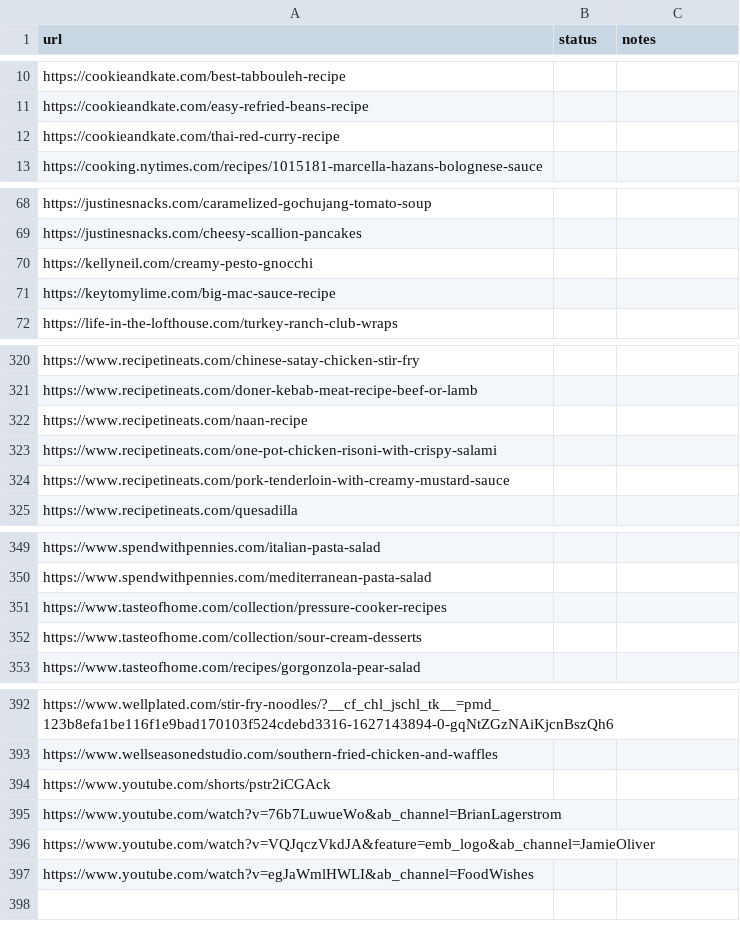
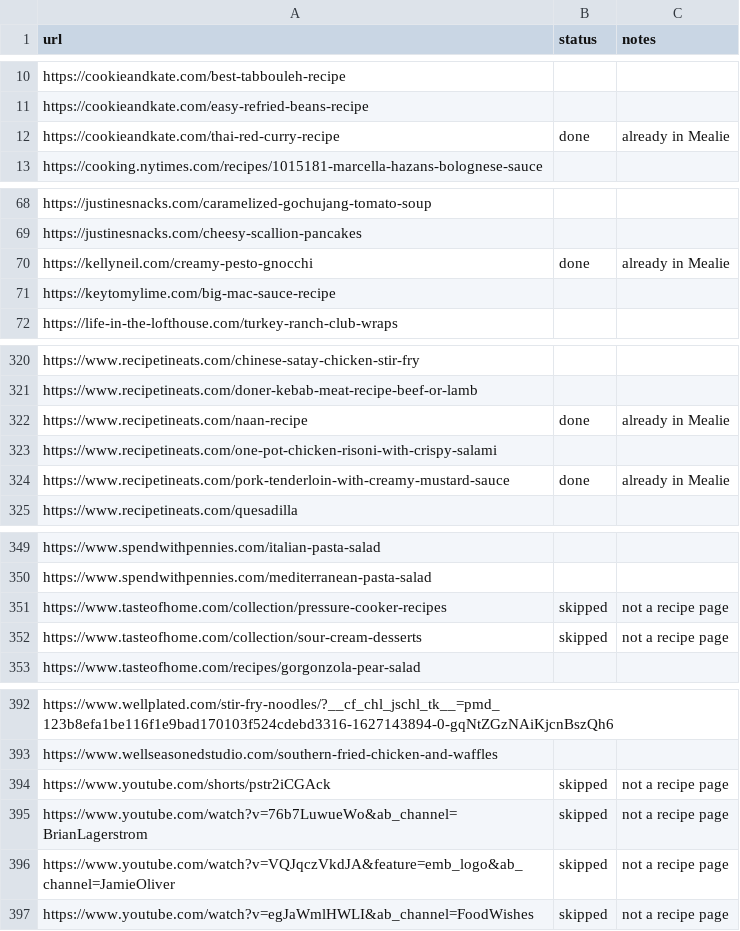
Before and after one commit to Gruffuss/MealieList, a CSV file: recipes.csv, drawn as a sheet; only a part is shown, gaps mark what is left out; the diff covers the shown part only.

Commit message:
Mark already-done and non-recipe URLs

```diff
--- a/recipes.csv
+++ b/recipes.csv
@@ -11,3 +11,3 @@ https://cookieandkate.com/best-tabbouleh-recipe,,
 https://cookieandkate.com/easy-refried-beans-recipe,,
-https://cookieandkate.com/thai-red-curry-recipe,,
+https://cookieandkate.com/thai-red-curry-recipe,done,already in Mealie
 https://cooking.nytimes.com/recipes/1015181-marcella-hazans-bolognese-sauce,,
@@ -69,3 +69,3 @@ https://justinesnacks.com/caramelized-gochujang-tomato-soup,,
 https://justinesnacks.com/cheesy-scallion-pancakes,,
-https://kellyneil.com/creamy-pesto-gnocchi,,
+https://kellyneil.com/creamy-pesto-gnocchi,done,already in Mealie
 https://keytomylime.com/big-mac-sauce-recipe,,
@@ -321,5 +321,5 @@ https://www.recipetineats.com/chinese-satay-chicken-stir-fry,,
 https://www.recipetineats.com/doner-kebab-meat-recipe-beef-or-lamb,,
-https://www.recipetineats.com/naan-recipe,,
+https://www.recipetineats.com/naan-recipe,done,already in Mealie
 https://www.recipetineats.com/one-pot-chicken-risoni-with-crispy-salami,,
-https://www.recipetineats.com/pork-tenderloin-with-creamy-mustard-sauce,,
+https://www.recipetineats.com/pork-tenderloin-with-creamy-mustard-sauce,done,already in Mealie
 https://www.recipetineats.com/quesadilla,,
@@ -350,4 +350,4 @@ https://www.spendwithpennies.com/italian-pasta-salad,,
 https://www.spendwithpennies.com/mediterranean-pasta-salad,,
-https://www.tasteofhome.com/collection/pressure-cooker-recipes,,
-https://www.tasteofhome.com/collection/sour-cream-desserts,,
+https://www.tasteofhome.com/collection/pressure-cooker-recipes,skipped,not a recipe page
+https://www.tasteofhome.com/collection/sour-cream-desserts,skipped,not a recipe page
 https://www.tasteofhome.com/recipes/gorgonzola-pear-salad,,
@@ -393,5 +393,5 @@ https://www.wellplated.com/stir-fry-noodles/?__cf_chl_jschl_tk__=pmd_123b8efa1be
 https://www.wellseasonedstudio.com/southern-fried-chicken-and-waffles,,
-https://www.youtube.com/shorts/pstr2iCGAck,,
-https://www.youtube.com/watch?v=76b7LuwueWo&ab_channel=BrianLagerstrom,,
-https://www.youtube.com/watch?v=VQJqczVkdJA&feature=emb_logo&ab_channel=JamieOliver,,
-https://www.youtube.com/watch?v=egJaWmlHWLI&ab_channel=FoodWishes,,
+https://www.youtube.com/shorts/pstr2iCGAck,skipped,not a recipe page
+https://www.youtube.com/watch?v=76b7LuwueWo&ab_channel=BrianLagerstrom,skipped,not a recipe page
+https://www.youtube.com/watch?v=VQJqczVkdJA&feature=emb_logo&ab_channel=JamieOliver,skipped,not a recipe page
+https://www.youtube.com/watch?v=egJaWmlHWLI&ab_channel=FoodWishes,skipped,not a recipe page
```
Also changed, not shown: 22 edited cells elsewhere in this file.
